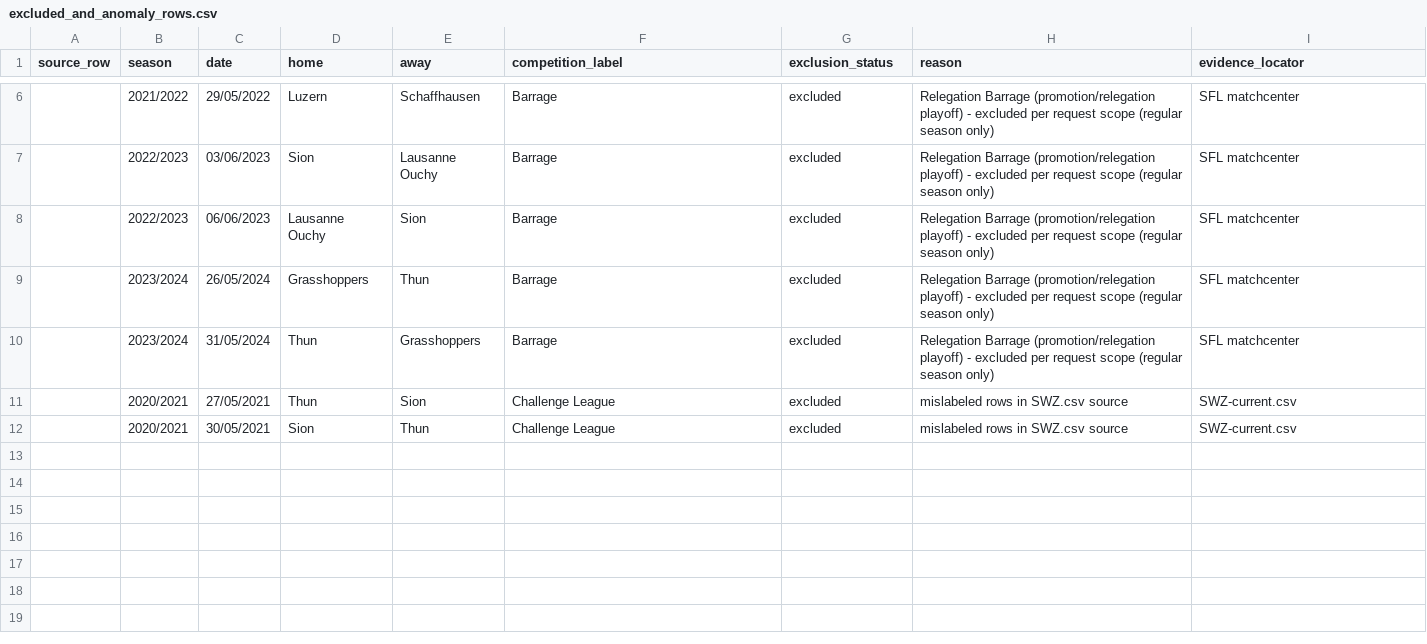
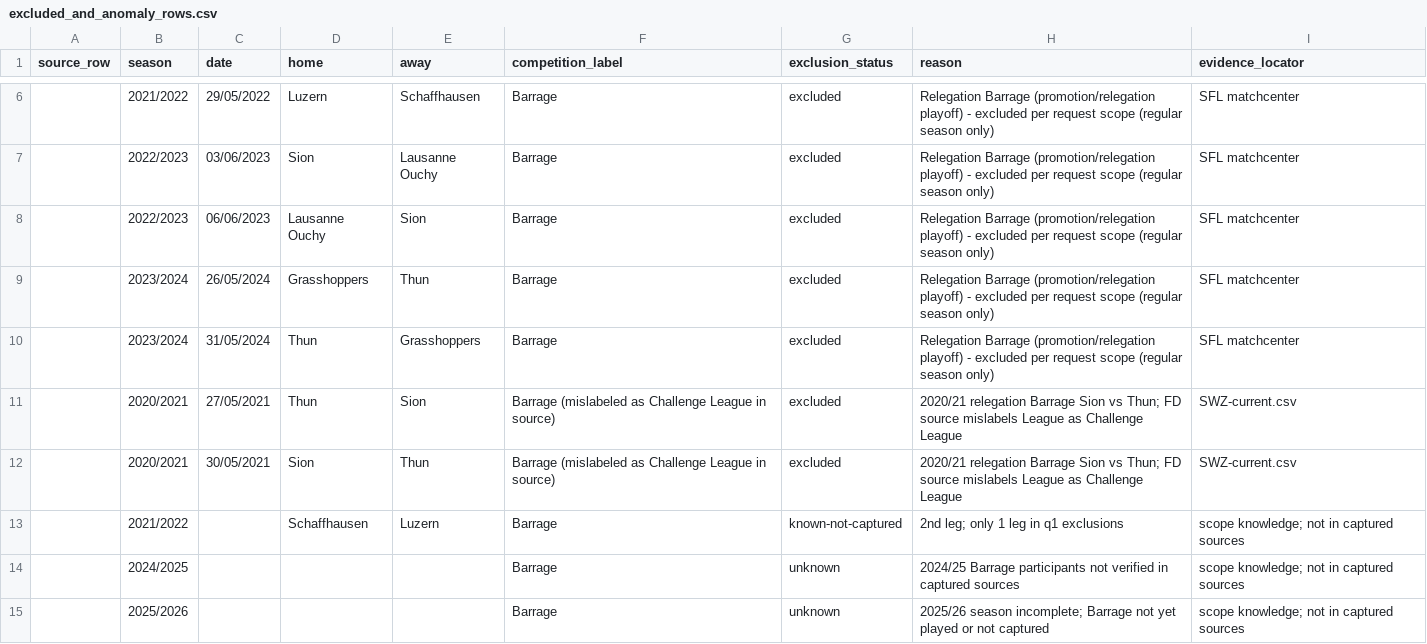
Before and after one commit to chengqianchen0425-dot/ai-data-bus, a CSV file: work-req-20261012-001/excluded_and_anomaly_rows.csv, drawn as a sheet; only a part is shown, gaps mark what is left out.

Commit message:
req-20261012-001: exclusion ledger completed (14 rows, 2020/21 Barrage relabeled)

```diff
--- a/work-req-20261012-001/excluded_and_anomaly_rows.csv
+++ b/work-req-20261012-001/excluded_and_anomaly_rows.csv
@@ -10,3 +10,6 @@ source_row,season,date,home,away,competition_label,exclusion_status,reason,evide
 ,2023/2024,31/05/2024,Thun,Grasshoppers,Barrage,excluded,Relegation Barrage (promotion/relegation playoff) - excluded per request scope (regular season only),SFL matchcenter
-,2020/2021,27/05/2021,Thun,Sion,Challenge League,excluded,mislabeled rows in SWZ.csv source,SWZ-current.csv
-,2020/2021,30/05/2021,Sion,Thun,Challenge League,excluded,mislabeled rows in SWZ.csv source,SWZ-current.csv
+,2020/2021,27/05/2021,Thun,Sion,Barrage (mislabeled as Challenge League in source),excluded,2020/21 relegation Barrage Sion vs Thun; FD source mislabels League as Challenge League,SWZ-current.csv
+,2020/2021,30/05/2021,Sion,Thun,Barrage (mislabeled as Challenge League in source),excluded,2020/21 relegation Barrage Sion vs Thun; FD source mislabels League as Challenge League,SWZ-current.csv
+,2021/2022,,Schaffhausen,Luzern,Barrage,known-not-captured,2nd leg; only 1 leg in q1 exclusions,scope knowledge; not in captured sources
+,2024/2025,,,,Barrage,unknown,2024/25 Barrage participants not verified in captured sources,scope knowledge; not in captured sources
+,2025/2026,,,,Barrage,unknown,2025/26 season incomplete; Barrage not yet played or not captured,scope knowledge; not in captured sources
```
Also changed, not shown: 2 other files.
